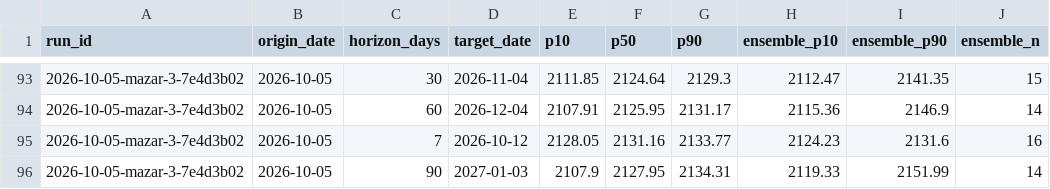
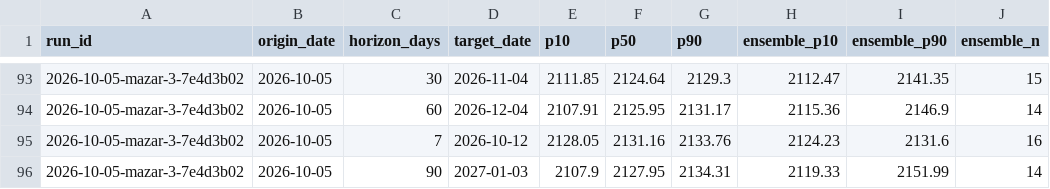
Before and after one commit to rengarcia/hydro-look, a CSV file: data/curated/forecast_values/2026.csv, drawn as a sheet; only a part is shown, gaps mark what is left out; the diff names each change by its address in the sheet, - before the commit and + after, or states it on an @@ line.

```diff
--- a/data/curated/forecast_values/2026.csv
+++ b/data/curated/forecast_values/2026.csv
-G95 (p90): 2133.77
+G95 (p90): 2133.76
```
Also changed, not shown: data/curated/adequacy_runs/2026.csv, data/curated/forecast_runs/2026.csv, 7 other files.
